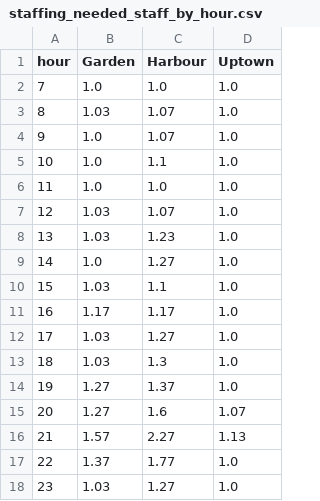
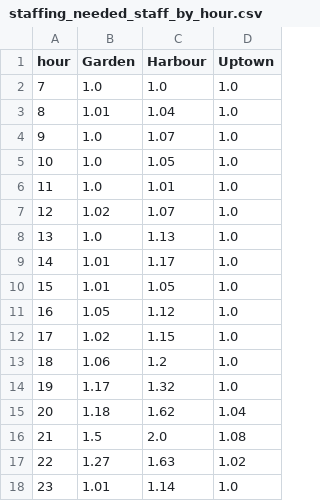
Before and after one commit to rakanhmd/eece490-hackathon, a CSV file: results/staffing_needed_staff_by_hour.csv, drawn as a sheet.

```diff
--- a/results/staffing_needed_staff_by_hour.csv
+++ b/results/staffing_needed_staff_by_hour.csv
@@ -2,17 +2,17 @@ hour,Garden,Harbour,Uptown
 7,1.0,1.0,1.0
-8,1.03,1.07,1.0
+8,1.01,1.04,1.0
 9,1.0,1.07,1.0
-10,1.0,1.1,1.0
-11,1.0,1.0,1.0
-12,1.03,1.07,1.0
-13,1.03,1.23,1.0
-14,1.0,1.27,1.0
-15,1.03,1.1,1.0
-16,1.17,1.17,1.0
-17,1.03,1.27,1.0
-18,1.03,1.3,1.0
-19,1.27,1.37,1.0
-20,1.27,1.6,1.07
-21,1.57,2.27,1.13
-22,1.37,1.77,1.0
-23,1.03,1.27,1.0
+10,1.0,1.05,1.0
+11,1.0,1.01,1.0
+12,1.02,1.07,1.0
+13,1.0,1.13,1.0
+14,1.01,1.17,1.0
+15,1.01,1.05,1.0
+16,1.05,1.12,1.0
+17,1.02,1.15,1.0
+18,1.06,1.2,1.0
+19,1.17,1.32,1.0
+20,1.18,1.62,1.04
+21,1.5,2.0,1.08
+22,1.27,1.63,1.02
+23,1.01,1.14,1.0
```
Also changed, not shown: results/results.csv, results/staffing_break_sensitivity.csv, 20 other files.
